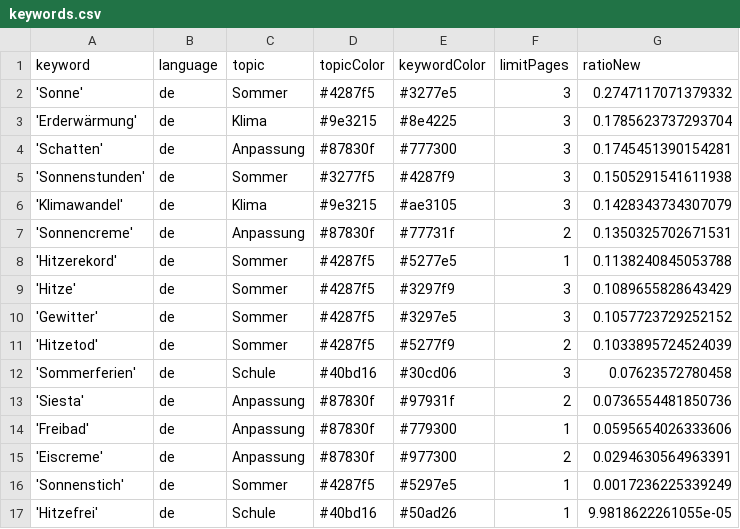
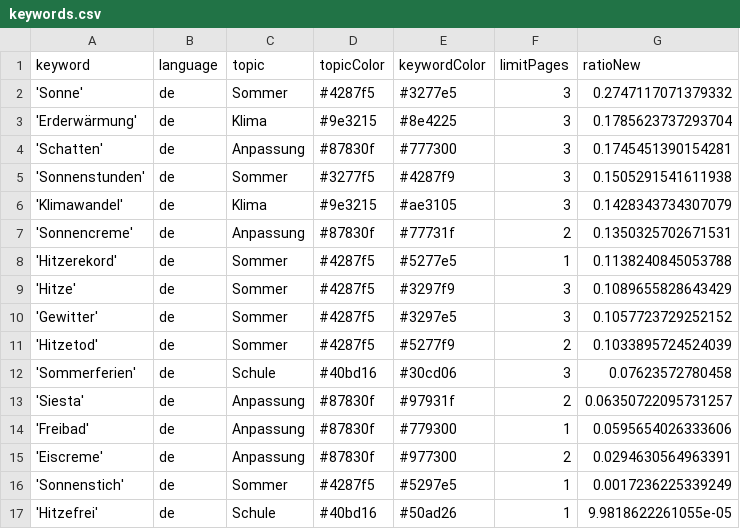
Before and after one commit to PhGeo-Word-Harvest/IceCreamIsComing, a CSV file: keywords.csv, drawn as a sheet.

Commit message:
Commit from GitHub Actions (harvest:0.0)

```diff
--- a/keywords.csv
+++ b/keywords.csv
@@ -12,3 +12,3 @@ keyword,language,topic,topicColor,keywordColor,limitPages,ratioNew
 'Sommerferien',de,Schule,#40bd16,#30cd06,3,0.07623572780458
-'Siesta',de,Anpassung,#87830f,#97931f,2,0.0736554481850736
+'Siesta',de,Anpassung,#87830f,#97931f,2,0.06350722095731257
 'Freibad',de,Anpassung,#87830f,#779300,1,0.0595654026333606
```
